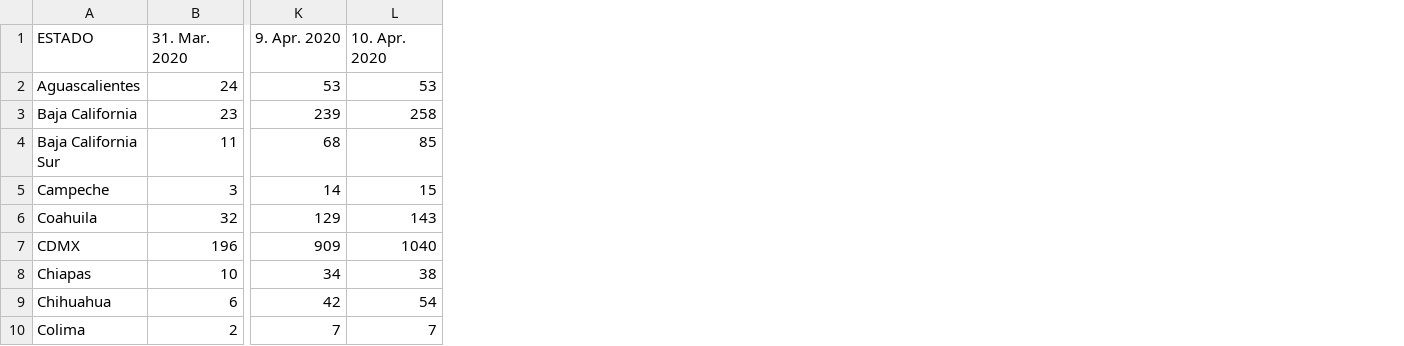
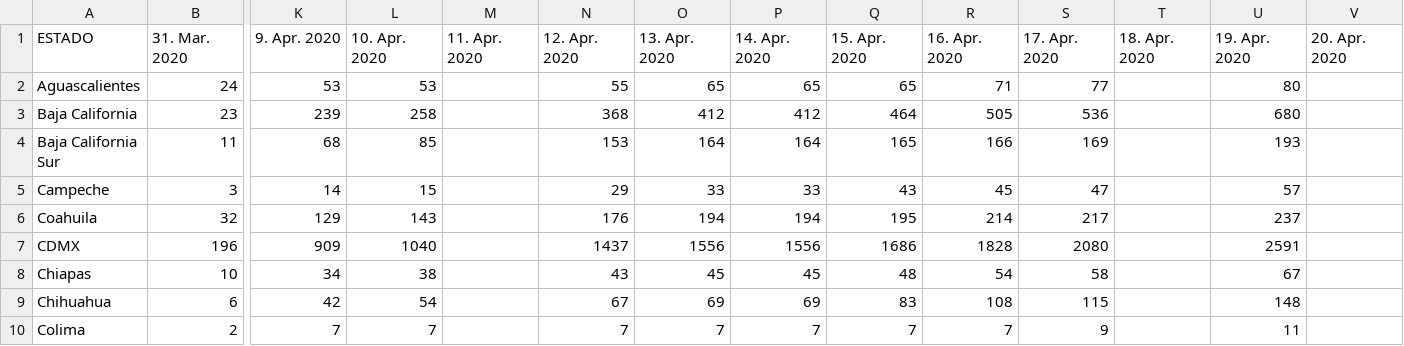
Before and after one commit to takeshisToCoding/MexCovid19, a CSV file: data/casos_estados.csv, drawn as a sheet; only a part is shown, gaps mark what is left out; the diff names each change by its address in the sheet, - before the commit and + after, or states it on an @@ line.

Commit message:
Update data files to 21 April.

```diff
--- a/data/casos_estados.csv
+++ b/data/casos_estados.csv
+column M (11. Apr. 2020), empty
+column N (12. Apr. 2020), rows 2-10: 55 | 368 | 153 | 29 | 176 | 1437 | 43 | 67 | 7
+column O (13. Apr. 2020), rows 2-10: 65 | 412 | 164 | 33 | 194 | 1556 | 45 | 69 | 7
+column P (14. Apr. 2020), rows 2-10: 65 | 412 | 164 | 33 | 194 | 1556 | 45 | 69 | 7
+column Q (15. Apr. 2020), rows 2-10: 65 | 464 | 165 | 43 | 195 | 1686 | 48 | 83 | 7
+column R (16. Apr. 2020), rows 2-10: 71 | 505 | 166 | 45 | 214 | 1828 | 54 | 108 | 7
+column S (17. Apr. 2020), rows 2-10: 77 | 536 | 169 | 47 | 217 | 2080 | 58 | 115 | 9
+column T (18. Apr. 2020), empty
+column U (19. Apr. 2020), rows 2-10: 80 | 680 | 193 | 57 | 237 | 2591 | 67 | 148 | 11
+column V (20. Apr. 2020), empty
```
Also changed, not shown: data/casos_ambulatorios_hospitalizados.csv, data/casos_totales.csv, 1 other file.
